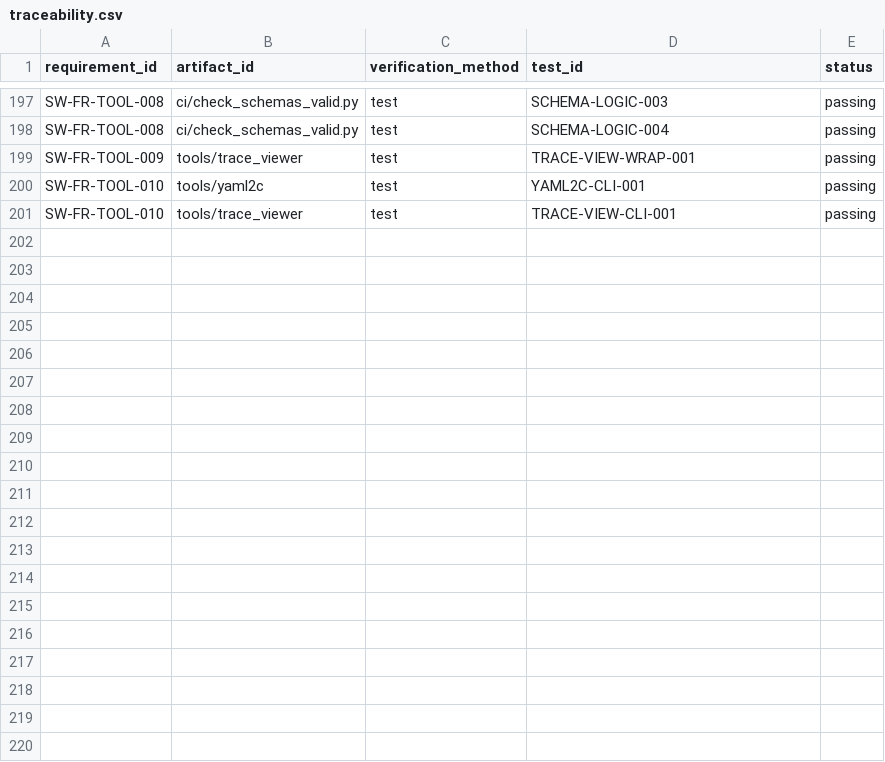
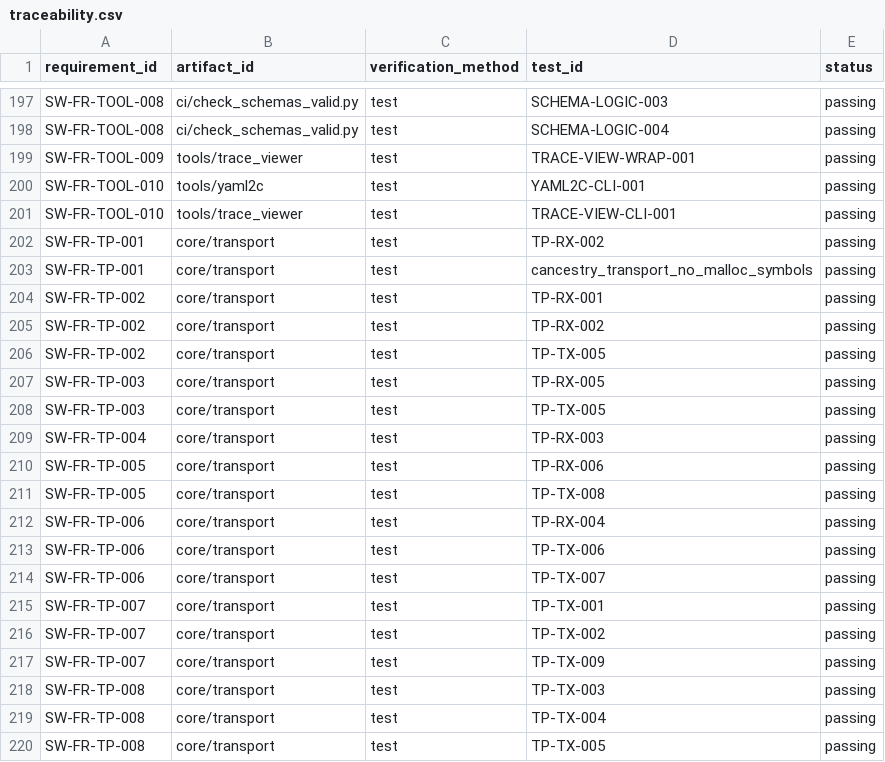
Before and after one commit to mfreazer/CANcestry-, a CSV file: docs/trace/traceability.csv, drawn as a sheet; only a part is shown, gaps mark what is left out; the diff covers the shown part only.

Commit message:
Phase 10: UDS server and ISO-TP transport (issue #26)
Add the diagnostic stack below the gateway (SW-FR-TP-001..010,
SW-FR-UDS-001..008, docs/software/SwRS.md section 14):

- core/transport: zero-allocation, deterministic ISO 15765-2 engine over
  classic CAN. Caller-owned static RX/TX buffers; SF/FF/CF/FC with the
  12-bit FF length and rolling 4-bit SN; fail-closed aborts (PCI/state
  violations, SN skip, buffer overflow answered with FC OVFLW) that clear
  the session and raise TRANSPORT_* faults into the core/event queue;
  N_As/N_Bs/N_Cr driven solely by the 1 ms tick through the injectable
  clock; TX honours Block Size, STmin (ms and 100-900 us encodings),
  the Wait-frame limit and OVFLW; sink-declined frames retry until N_As.
- core/uds: UDS server for 0x22/0x2E/0x31 with the NRC table
  (0x11/0x12/0x13/0x22/0x31/0x72); every write/routine side effect passes
  through the fail-closed governor stub (NULL denies all, no partial
  effects); signal-mapped DIDs mirror through the codec namespace and the
  shared signal store. Separate cancestry_uds_loader library validates
  configs against schemas/uds-0.1.0.schema.json (schema is law) with
  located errors; heap use is load-time only.
- tests/conformance: TP-RX-001..008, TP-TX-001..009, UDS-SVC-001..007,
  UDS-GOV-001..005 (full transport<->UDS loop), all under ASan/UBSan
  with a virtual 1 ms clock; no-malloc archive gates for both runtime
  libraries. 52/52 tests pass.
- docs: core/transport/README.md, core/uds/README.md, traceability rows
  and Phase 10 tables, CHANGELOG entry.

Co-authored-by: arena-agent <297053741+arena-agent@users.noreply.github.com>

```diff
--- a/docs/trace/traceability.csv
+++ b/docs/trace/traceability.csv
@@ -201 +201,20 @@ SW-FR-TOOL-010,tools/yaml2c,test,YAML2C-CLI-001,passing
 SW-FR-TOOL-010,tools/trace_viewer,test,TRACE-VIEW-CLI-001,passing
+SW-FR-TP-001,core/transport,test,TP-RX-002,passing
+SW-FR-TP-001,core/transport,test,cancestry_transport_no_malloc_symbols,passing
+SW-FR-TP-002,core/transport,test,TP-RX-001,passing
+SW-FR-TP-002,core/transport,test,TP-RX-002,passing
+SW-FR-TP-002,core/transport,test,TP-TX-005,passing
+SW-FR-TP-003,core/transport,test,TP-RX-005,passing
+SW-FR-TP-003,core/transport,test,TP-TX-005,passing
+SW-FR-TP-004,core/transport,test,TP-RX-003,passing
+SW-FR-TP-005,core/transport,test,TP-RX-006,passing
+SW-FR-TP-005,core/transport,test,TP-TX-008,passing
+SW-FR-TP-006,core/transport,test,TP-RX-004,passing
+SW-FR-TP-006,core/transport,test,TP-TX-006,passing
+SW-FR-TP-006,core/transport,test,TP-TX-007,passing
+SW-FR-TP-007,core/transport,test,TP-TX-001,passing
+SW-FR-TP-007,core/transport,test,TP-TX-002,passing
+SW-FR-TP-007,core/transport,test,TP-TX-009,passing
+SW-FR-TP-008,core/transport,test,TP-TX-003,passing
+SW-FR-TP-008,core/transport,test,TP-TX-004,passing
+SW-FR-TP-008,core/transport,test,TP-TX-005,passing
```
Also changed, not shown: 20 added rows elsewhere in this file, 28 other files.
